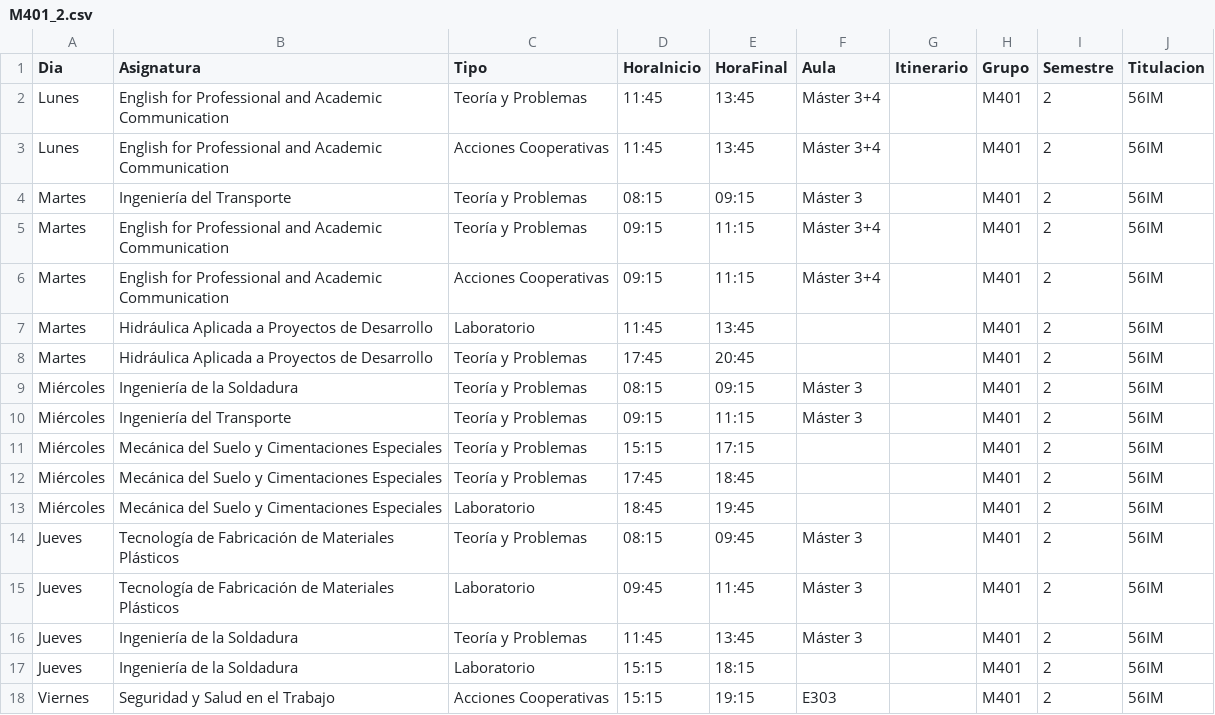
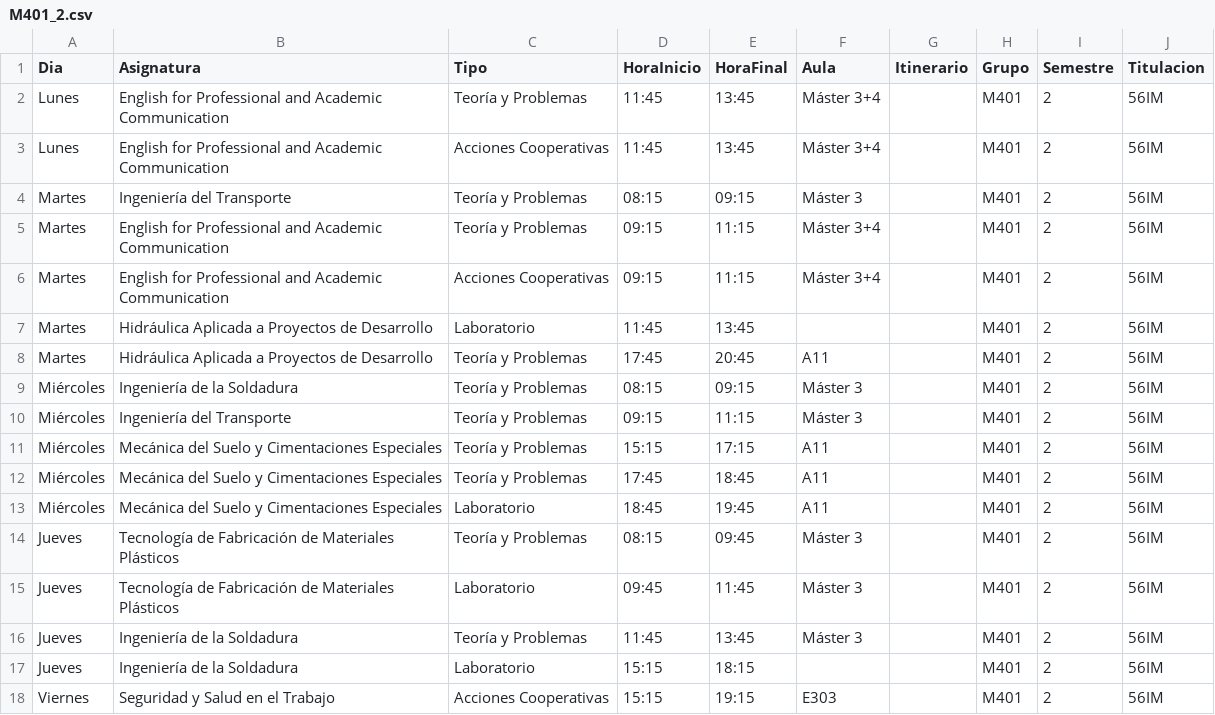
Before and after one commit to SOA-ETSIDI/horarios, a CSV file: csv/M401_2.csv, drawn as a sheet.

Commit message:
Modificacion de aulas

```diff
--- a/csv/M401_2.csv
+++ b/csv/M401_2.csv
@@ -7,8 +7,8 @@
 "Martes";"Hidráulica Aplicada a Proyectos de Desarrollo";"Laboratorio";"11:45";"13:45";"";"";"M401";2;"56IM"
-"Martes";"Hidráulica Aplicada a Proyectos de Desarrollo";"Teoría y Problemas";"17:45";"20:45";"";"";"M401";2;"56IM"
+"Martes";"Hidráulica Aplicada a Proyectos de Desarrollo";"Teoría y Problemas";"17:45";"20:45";"A11";"";"M401";2;"56IM"
 "Miércoles";"Ingeniería de la Soldadura";"Teoría y Problemas";"08:15";"09:15";"Máster 3";"";"M401";2;"56IM"
 "Miércoles";"Ingeniería del Transporte";"Teoría y Problemas";"09:15";"11:15";"Máster 3";"";"M401";2;"56IM"
-"Miércoles";"Mecánica del Suelo y Cimentaciones Especiales";"Teoría y Problemas";"15:15";"17:15";"";"";"M401";2;"56IM"
-"Miércoles";"Mecánica del Suelo y Cimentaciones Especiales";"Teoría y Problemas";"17:45";"18:45";"";"";"M401";2;"56IM"
-"Miércoles";"Mecánica del Suelo y Cimentaciones Especiales";"Laboratorio";"18:45";"19:45";"";"";"M401";2;"56IM"
+"Miércoles";"Mecánica del Suelo y Cimentaciones Especiales";"Teoría y Problemas";"15:15";"17:15";"A11";"";"M401";2;"56IM"
+"Miércoles";"Mecánica del Suelo y Cimentaciones Especiales";"Teoría y Problemas";"17:45";"18:45";"A11";"";"M401";2;"56IM"
+"Miércoles";"Mecánica del Suelo y Cimentaciones Especiales";"Laboratorio";"18:45";"19:45";"A11";"";"M401";2;"56IM"
 "Jueves";"Tecnología de Fabricación de Materiales Plásticos";"Teoría y Problemas";"08:15";"09:45";"Máster 3";"";"M401";2;"56IM"
```
Also changed, not shown: csv/A109_2.csv, csv/D107_2.csv, 14 other files.
